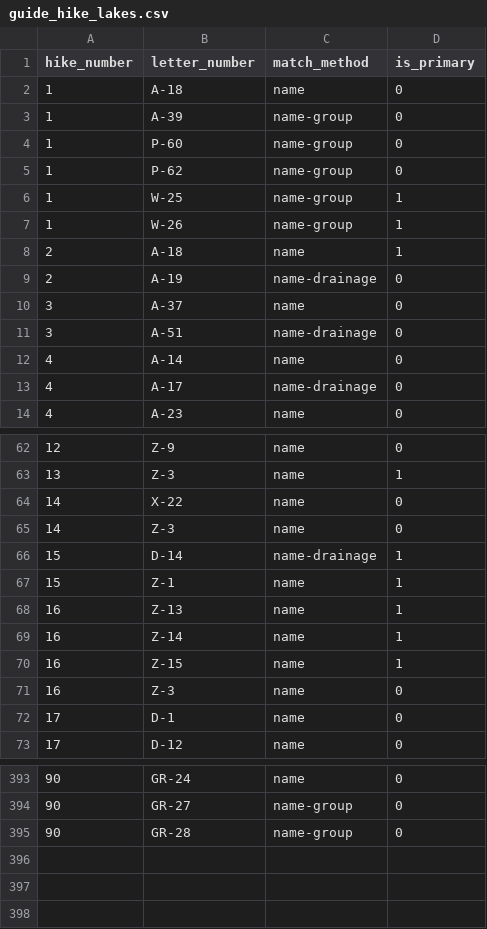
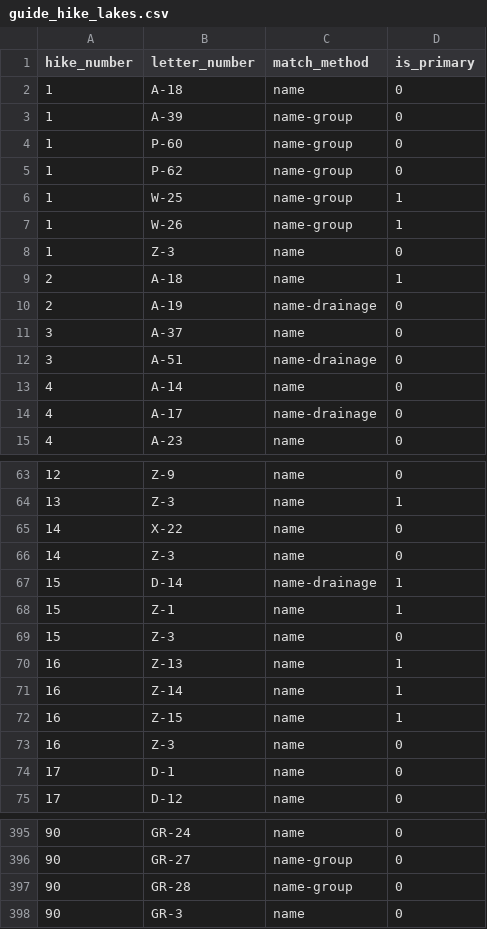
Before and after one commit to jedwood/uintas100, a CSV file: data/seeds/guide_hike_lakes.csv, drawn as a sheet; only a part is shown, gaps mark what is left out.

```diff
--- a/data/seeds/guide_hike_lakes.csv
+++ b/data/seeds/guide_hike_lakes.csv
@@ -7,2 +7,3 @@ hike_number,letter_number,match_method,is_primary
 1,W-26,name-group,1
+1,Z-3,name,0
 2,A-18,name,1
@@ -67,2 +68,3 @@ hike_number,letter_number,match_method,is_primary
 15,Z-1,name,1
+15,Z-3,name,0
 16,Z-13,name,1
@@ -395 +397,2 @@ hike_number,letter_number,match_method,is_primary
 90,GR-28,name-group,0
+90,GR-3,name,0
```
Also changed, not shown: data/seeds/guide_hikes.csv, 6 other files.
